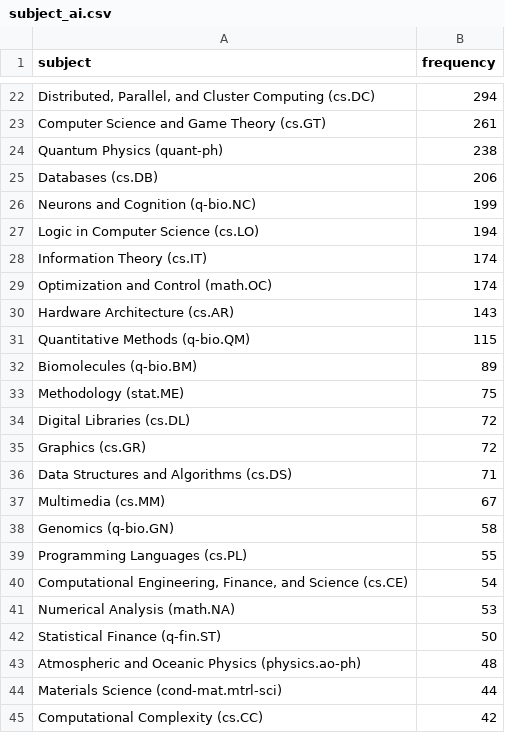
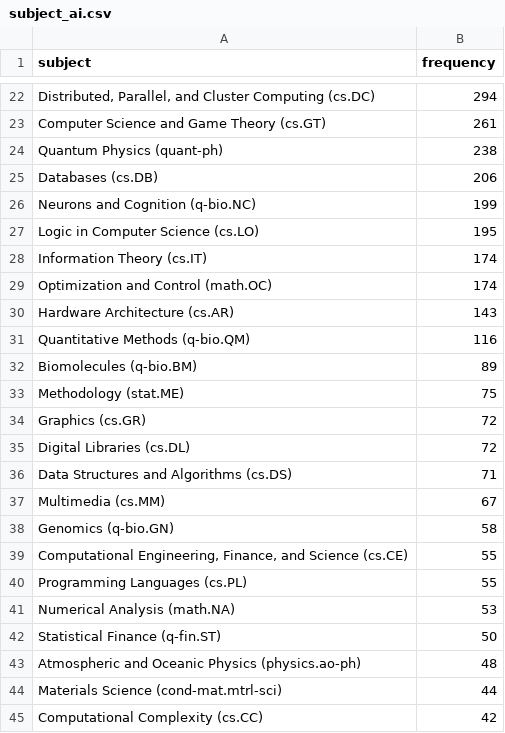
Before and after one commit to ThomasKranz/arxiv_ETL, a CSV file: data/subject_ai.csv, drawn as a sheet; only a part is shown, gaps mark what is left out; the diff covers the shown part only.

```diff
--- a/data/subject_ai.csv
+++ b/data/subject_ai.csv
@@ -26,3 +26,3 @@ Databases (cs.DB),206
 Neurons and Cognition (q-bio.NC),199
-Logic in Computer Science (cs.LO),194
+Logic in Computer Science (cs.LO),195
 Information Theory (cs.IT),174
@@ -30,7 +30,7 @@ Optimization and Control (math.OC),174
 Hardware Architecture (cs.AR),143
-Quantitative Methods (q-bio.QM),115
+Quantitative Methods (q-bio.QM),116
 Biomolecules (q-bio.BM),89
 Methodology (stat.ME),75
+Graphics (cs.GR),72
 Digital Libraries (cs.DL),72
-Graphics (cs.GR),72
 Data Structures and Algorithms (cs.DS),71
@@ -38,4 +38,4 @@ Multimedia (cs.MM),67
 Genomics (q-bio.GN),58
+"Computational Engineering, Finance, and Science (cs.CE)",55
 Programming Languages (cs.PL),55
-"Computational Engineering, Finance, and Science (cs.CE)",54
 Numerical Analysis (math.NA),53
```
Also changed, not shown: 2 added rows, 2 removed rows, 34 moved rows and 14 edited cells elsewhere in this file, 2 other files.
